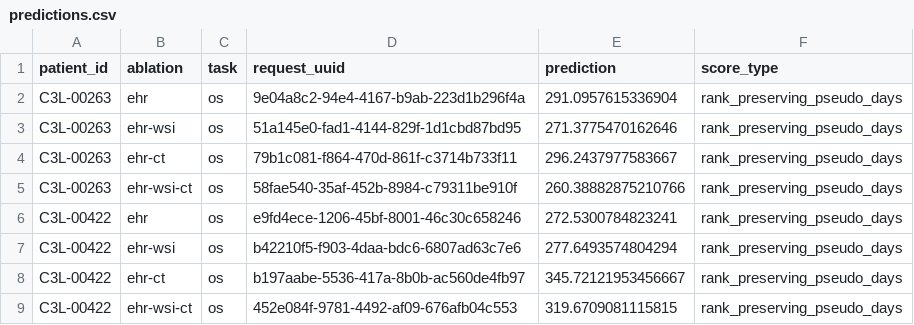
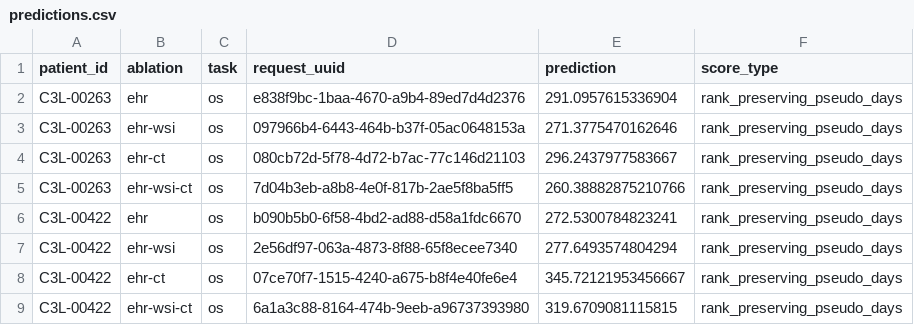
Before and after one commit to standardmodelbio/smb-sagemaker-instructions, a CSV file: examples/public_multimodal/reference-run/predictions.csv, drawn as a sheet.

```diff
--- a/examples/public_multimodal/reference-run/predictions.csv
+++ b/examples/public_multimodal/reference-run/predictions.csv
@@ -1,9 +1,9 @@
 patient_id,ablation,task,request_uuid,prediction,score_type
-C3L-00263,ehr,os,9e04a8c2-94e4-4167-b9ab-223d1b296f4a,291.0957615336904,rank_preserving_pseudo_days
-C3L-00263,ehr-wsi,os,51a145e0-fad1-4144-829f-1d1cbd87bd95,271.3775470162646,rank_preserving_pseudo_days
-C3L-00263,ehr-ct,os,79b1c081-f864-470d-861f-c3714b733f11,296.2437977583667,rank_preserving_pseudo_days
-C3L-00263,ehr-wsi-ct,os,58fae540-35af-452b-8984-c79311be910f,260.38882875210766,rank_preserving_pseudo_days
-C3L-00422,ehr,os,e9fd4ece-1206-45bf-8001-46c30c658246,272.5300784823241,rank_preserving_pseudo_days
-C3L-00422,ehr-wsi,os,b42210f5-f903-4daa-bdc6-6807ad63c7e6,277.6493574804294,rank_preserving_pseudo_days
-C3L-00422,ehr-ct,os,b197aabe-5536-417a-8b0b-ac560de4fb97,345.72121953456667,rank_preserving_pseudo_days
-C3L-00422,ehr-wsi-ct,os,452e084f-9781-4492-af09-676afb04c553,319.6709081115815,rank_preserving_pseudo_days
+C3L-00263,ehr,os,e838f9bc-1baa-4670-a9b4-89ed7d4d2376,291.0957615336904,rank_preserving_pseudo_days
+C3L-00263,ehr-wsi,os,097966b4-6443-464b-b37f-05ac0648153a,271.3775470162646,rank_preserving_pseudo_days
+C3L-00263,ehr-ct,os,080cb72d-5f78-4d72-b7ac-77c146d21103,296.2437977583667,rank_preserving_pseudo_days
+C3L-00263,ehr-wsi-ct,os,7d04b3eb-a8b8-4e0f-817b-2ae5f8ba5ff5,260.38882875210766,rank_preserving_pseudo_days
+C3L-00422,ehr,os,b090b5b0-6f58-4bd2-ad88-d58a1fdc6670,272.5300784823241,rank_preserving_pseudo_days
+C3L-00422,ehr-wsi,os,2e56df97-063a-4873-8f88-65f8ecee7340,277.6493574804294,rank_preserving_pseudo_days
+C3L-00422,ehr-ct,os,07ce70f7-1515-4240-a675-b8f4e40fe6e4,345.72121953456667,rank_preserving_pseudo_days
+C3L-00422,ehr-wsi-ct,os,6a1a3c88-8164-474b-9eeb-a96737393980,319.6709081115815,rank_preserving_pseudo_days
```
Also changed, not shown: 36 other files.
